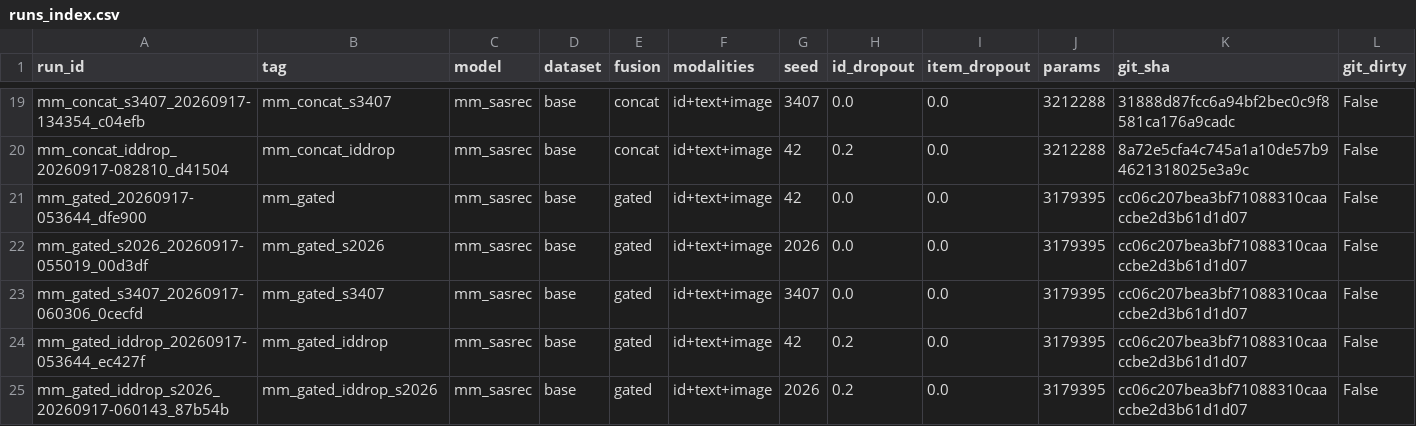
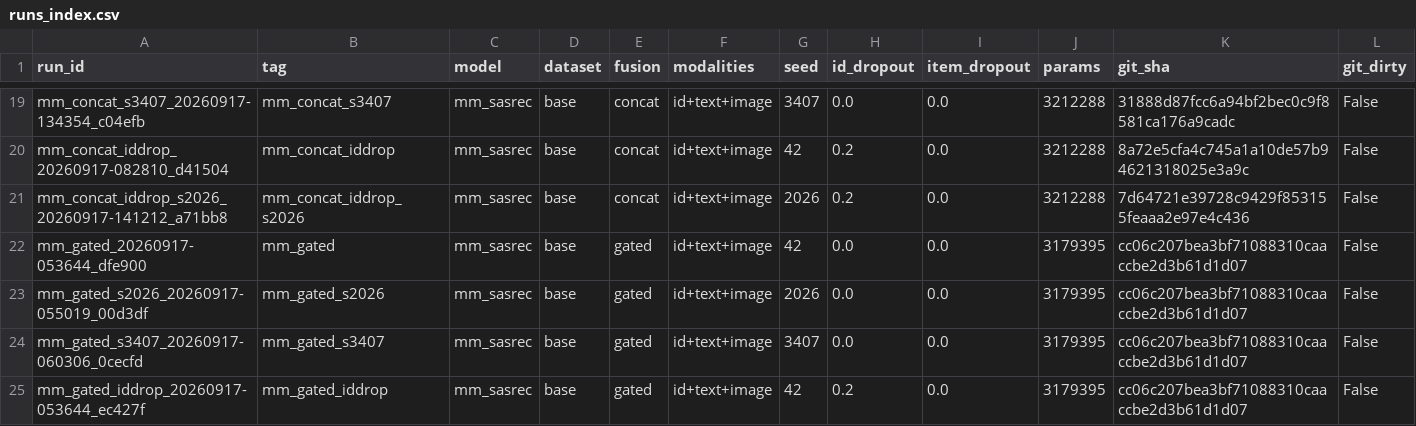
Before and after one commit to Idiotyevsky/MMRec, a CSV file: results/tables/runs_index.csv, drawn as a sheet; only a part is shown, gaps mark what is left out; the shorter side is filled out with more unchanged rows; rows hold the shown columns only; the diff names each change by its address in the sheet, - before the commit and + after, or states it on an @@ line.

```diff
--- a/results/tables/runs_index.csv
+++ b/results/tables/runs_index.csv
+row 21: mm_concat_iddrop_s2026_20260917-141212_a71bb8 | mm_concat_iddrop_s2026 | mm_sasrec | base | concat | id+text+image | 2026 | 0.2 | 0.0 | 3212288 | 7d64721e39728c9429f853155feaaa2e97e4c436 | False
```
Also changed, not shown: results/tables/ablation.csv, results/tables/long_tail.csv, 7 other files.
